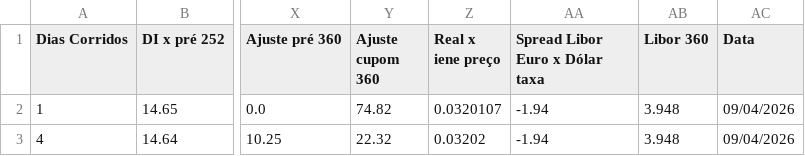
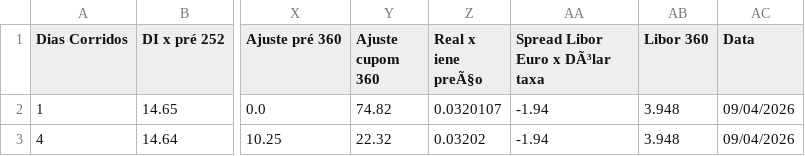
Before and after one commit to Orlandin83/Renda_Fixa_Streamlit, a CSV file: curva_b3.csv, drawn as a sheet; only a part is shown, gaps mark what is left out; the diff names each change by its address in the sheet, - before the commit and + after, or states it on an @@ line.

Commit message:
Atualização da curva ettj em 15 de abril de 2026

```diff
--- a/curva_b3.csv
+++ b/curva_b3.csv
-Z1: Real x iene preço
+Z1: Real x iene preÃ§o
-AA1: Spread Libor Euro x Dólar taxa
+AA1: Spread Libor Euro x DÃ³lar taxa
```
